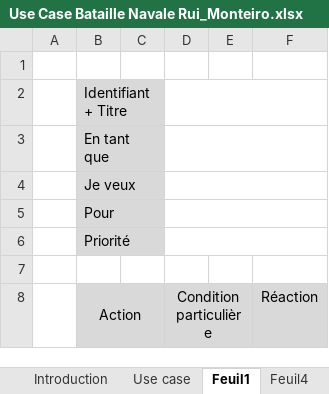
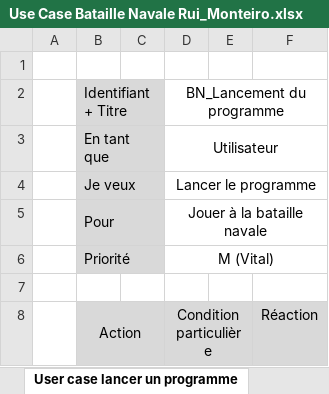
Before and after one commit to Ruimmp/BatailleNavale, an Excel workbook: Documentation/Use Case Bataille Navale Rui_Monteiro.xlsx, sheet User case lancer un programme, drawn as a sheet; values as stored, in another font and other column widths than the file's, no borders; the diff names each change by its address in the sheet, - before the commit and + after, or states it on an @@ line.

```diff
--- a/Documentation/Use Case Bataille Navale Rui_Monteiro.xlsx (sheet User case lancer un programme)
+++ b/Documentation/Use Case Bataille Navale Rui_Monteiro.xlsx (sheet User case lancer un programme)
-sheet tab: Feuil1
+sheet tab: User case lancer un programme
-D2: (empty)
+D2: BN_Lancement du programme
-D3: (empty)
+D3: Utilisateur
-D4: (empty)
+D4: Lancer le programme
-D5: (empty)
+D5: Jouer à la bataille navale
-D6: (empty)
+D6: M (Vital)
```
Also changed, not shown: sheet Use case scénario, sheet User case mettre l'identifiant, sheet User case lancer une partie, sheet User case jouer, other sheet tabs, charts or pictures, Documentation/Journal de travail Bataille Navale Rui_Monteiro.xlsx, 5 other files.
